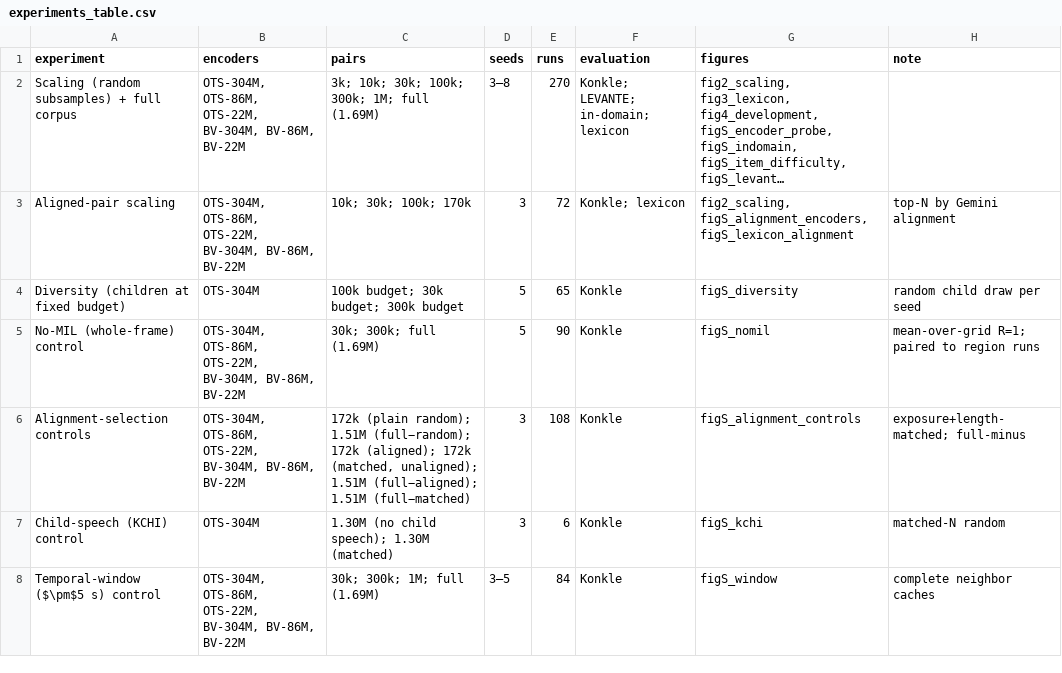
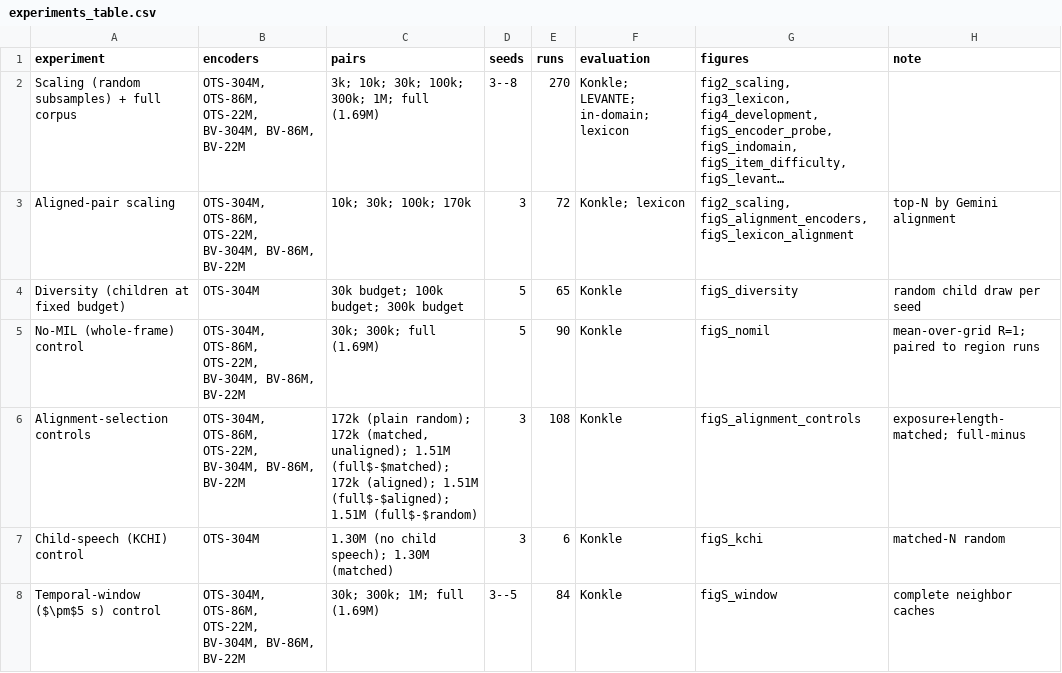
Before and after one commit to mcfrank/vlm-headcam, a CSV file: results/experiments_table.csv, drawn as a sheet; long unchanged cells end in …; the diff names each change by its address in the sheet, - before the commit and + after, or states it on an @@ line.

Commit message:
experiments table: ASCII only — $-$ for the full-minus arms (was U+2212), -- for seed ranges (was U+2013)

```diff
--- a/results/experiments_table.csv
+++ b/results/experiments_table.csv
-D2 (seeds): 3–8
+D2 (seeds): 3--8
-C4 (pairs): 100k budget; 30k budget; 300k budget
+C4 (pairs): 30k budget; 100k budget; 300k budget
-C6 (pairs): …(plain random); 1.51M (full−random); 172k (aligned); 172k (matched, unaligned); 1.51M (full−aligned); 1.51M (full−matched)
+C6 (pairs): …(plain random); 172k (matched, unaligned); 1.51M (full$-$matched); 172k (aligned); 1.51M (full$-$aligned); 1.51M (full$-$random)
-D8 (seeds): 3–5
+D8 (seeds): 3--5
```
Also changed, not shown: 2 other files.
